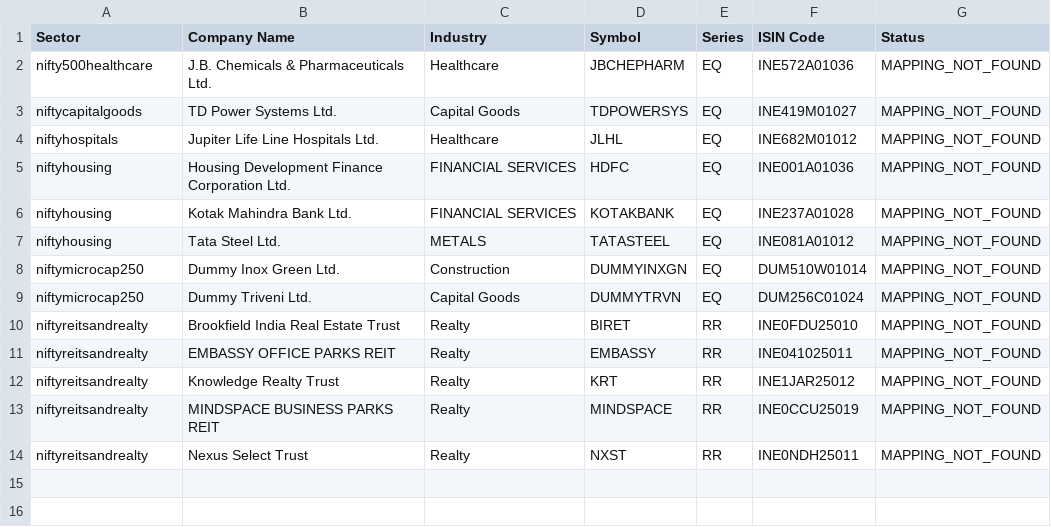
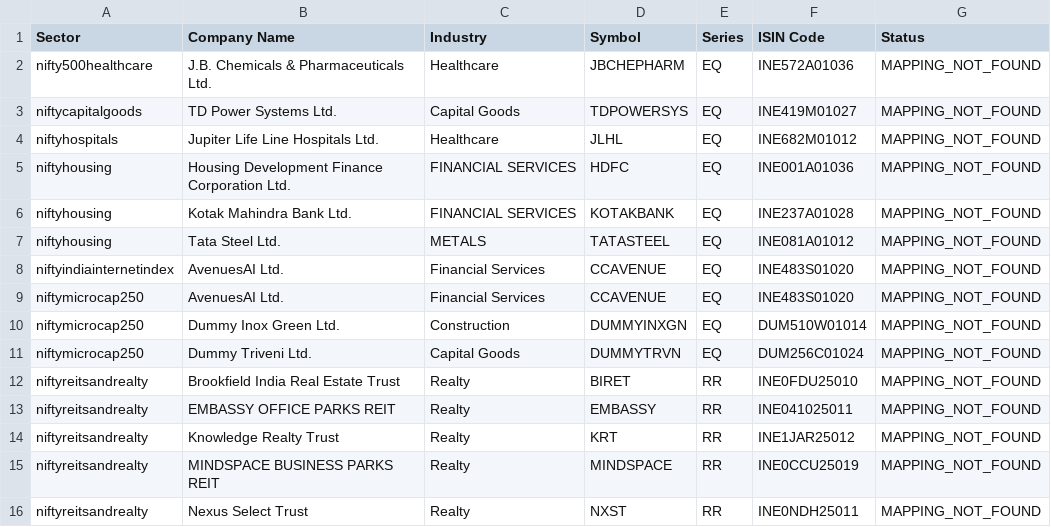
Before and after one commit to surajpjoshi/stockstory, a CSV file: data/errors.csv, drawn as a sheet.

```diff
--- a/data/errors.csv
+++ b/data/errors.csv
@@ -7,2 +7,4 @@ niftyhousing,Kotak Mahindra Bank Ltd.,FINANCIAL SERVICES,KOTAKBANK,EQ,INE237A010
 niftyhousing,Tata Steel Ltd.,METALS,TATASTEEL,EQ,INE081A01012,MAPPING_NOT_FOUND
+niftyindiainternetindex,AvenuesAI Ltd.,Financial Services,CCAVENUE,EQ,INE483S01020,MAPPING_NOT_FOUND
+niftymicrocap250,AvenuesAI Ltd.,Financial Services,CCAVENUE,EQ,INE483S01020,MAPPING_NOT_FOUND
 niftymicrocap250,Dummy Inox Green Ltd.,Construction,DUMMYINXGN,EQ,DUM510W01014,MAPPING_NOT_FOUND
```
Also changed, not shown: data/instrument_mapping.csv, data/sector_summary.csv, 3 other files.
